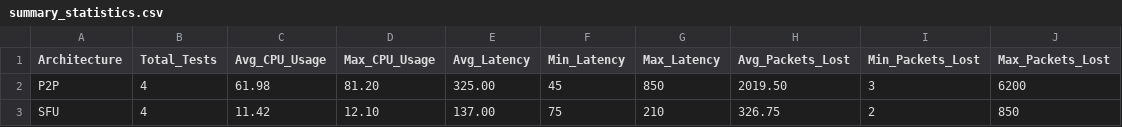
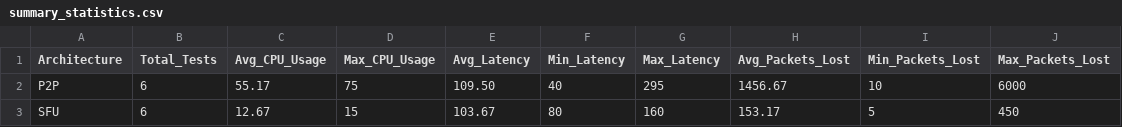
Before and after one commit to AedenThomas/diss, a CSV file: webrtc_testing_framework/plots/summary_statistics.csv, drawn as a sheet.

Commit message:
Update WebRTC testing framework with new results and analysis improvements
- Commented out definitive test suite execution in `run_short_test.sh` for debugging purposes.
- Updated `summary_statistics.csv` to reflect new average CPU usage and latency values for P2P and SFU architectures.
- Added new results to `results.csv` for various configurations, enhancing the dataset for analysis.
- Updated multiple plot images to reflect the latest data changes.

```diff
--- a/webrtc_testing_framework/plots/summary_statistics.csv
+++ b/webrtc_testing_framework/plots/summary_statistics.csv
@@ -1,3 +1,3 @@
 Architecture,Total_Tests,Avg_CPU_Usage,Max_CPU_Usage,Avg_Latency,Min_Latency,Max_Latency,Avg_Packets_Lost,Min_Packets_Lost,Max_Packets_Lost
-P2P,4,61.98,81.20,325.00,45,850,2019.50,3,6200
-SFU,4,11.42,12.10,137.00,75,210,326.75,2,850
+P2P,6,55.17,75,109.50,40,295,1456.67,10,6000
+SFU,6,12.67,15,103.67,80,160,153.17,5,450
```
Also changed, not shown: webrtc_testing_framework/results/results.csv, 6 other files.
